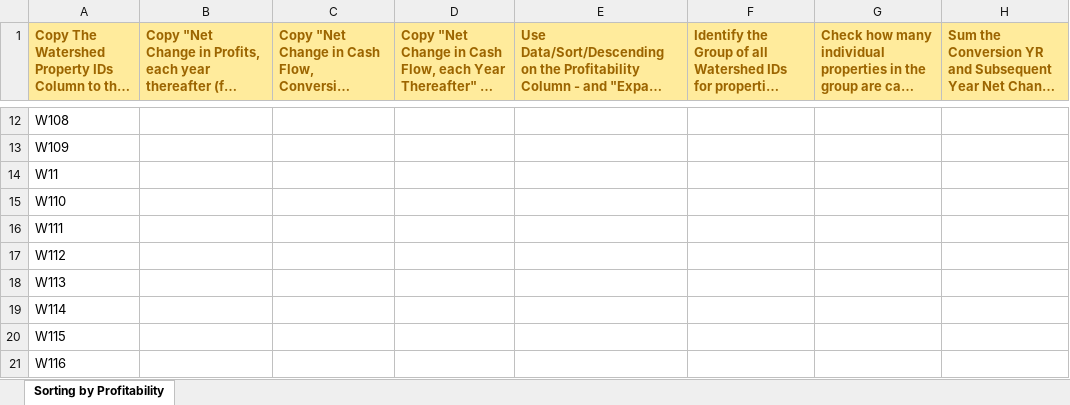
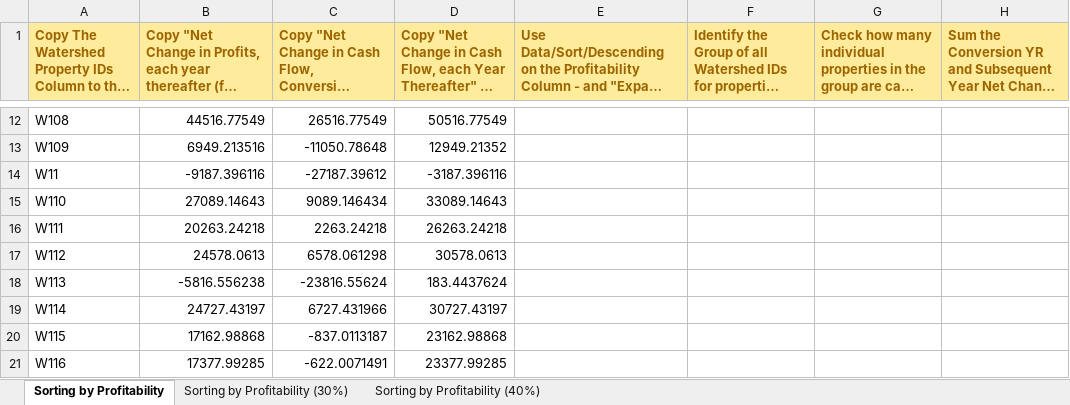
Before and after one commit to oldmalebird/Project_Increasing-real-estate-management-profits, an Excel workbook: 4.2.Sorting-by-Profitability-Template-Spreadsheet.xlsx, sheet Sorting by Profitability, drawn as a sheet; only a part is shown, gaps mark what is left out; long unchanged cells end in …; values as stored, in another font and other column widths than the file's, no borders; the diff covers the shown part only; the diff names each change by its address in the sheet, - before the commit and + after, or states it on an @@ line.

```diff
--- a/4.2.Sorting-by-Profitability-Template-Spreadsheet.xlsx (sheet Sorting by Profitability)
+++ b/4.2.Sorting-by-Profitability-Template-Spreadsheet.xlsx (sheet Sorting by Profitability)
+sheet tab: Sorting by Profitability (30%)
+sheet tab: Sorting by Profitability (40%)
-B12: (empty)
+B12: 44516.77549
-C12: (empty)
+C12: 26516.77549
-D12: (empty)
+D12: 50516.77549
-B13: (empty)
+B13: 6949.213516
-C13: (empty)
+C13: -11050.78648
-D13: (empty)
+D13: 12949.21352
-B14: (empty)
+B14: -9187.396116
-C14: (empty)
+C14: -27187.39612
-D14: (empty)
+D14: -3187.396116
-B15: (empty)
+B15: 27089.14643
-C15: (empty)
+C15: 9089.146434
-D15: (empty)
+D15: 33089.14643
-B16: (empty)
+B16: 20263.24218
-C16: (empty)
+C16: 2263.24218
-D16: (empty)
+D16: 26263.24218
-B17: (empty)
+B17: 24578.0613
-C17: (empty)
+C17: 6578.061298
-D17: (empty)
+D17: 30578.0613
-B18: (empty)
+B18: -5816.556238
-C18: (empty)
+C18: -23816.55624
-D18: (empty)
+D18: 183.4437624
-B19: (empty)
+B19: 24727.43197
-C19: (empty)
+C19: 6727.431966
-D19: (empty)
+D19: 30727.43197
-B20: (empty)
+B20: 17162.98868
-C20: (empty)
+C20: -837.0113187
-D20: (empty)
+D20: 23162.98868
-B21: (empty)
+B21: 17377.99285
-C21: (empty)
+C21: -622.0071491
-D21: (empty)
+D21: 23377.99285
```
Also changed, not shown: 702 edited cells elsewhere in this sheet, 4.2.Annual-Cash-Flows-and-Profits-Guide-Spreadsheet.xlsx, 4.2.Forecasting-Cash-Flow-and-Profits-Template-Spreadsheet.xlsx, 1 other file.
